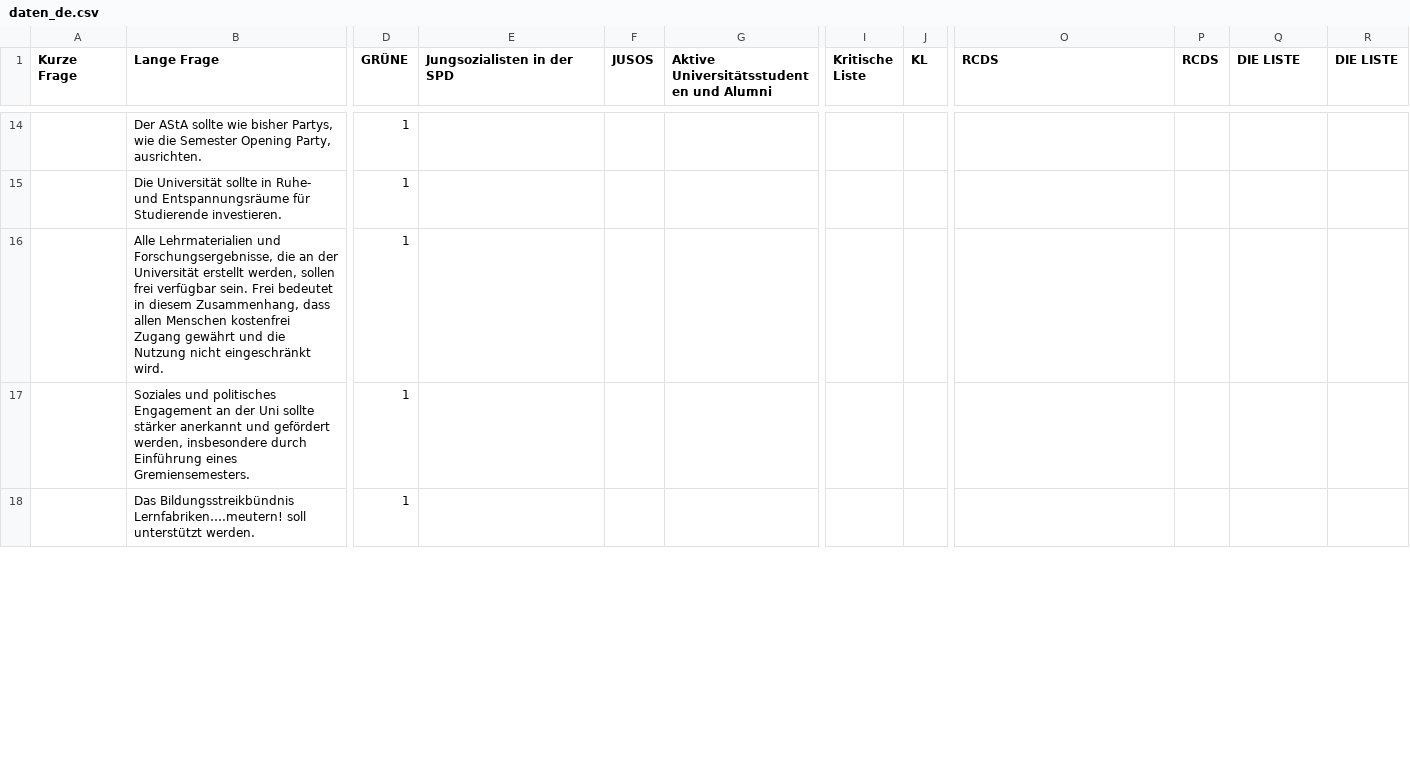
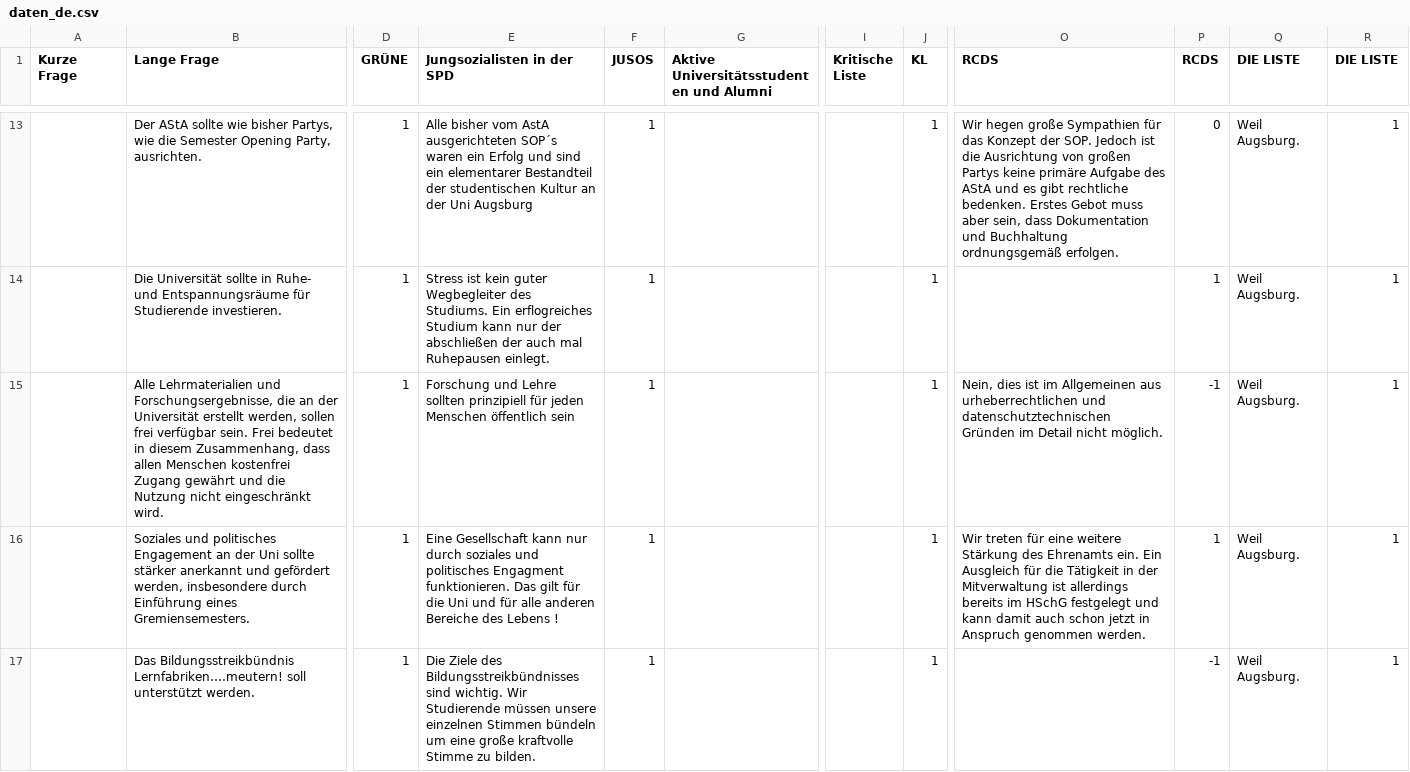
Before and after one commit to Debakel/studi-mat, a CSV file: data/daten_de.csv, drawn as a sheet; only a part is shown, gaps mark what is left out; addresses are those after the commit; the diff covers the shown part only; the diff names each change by its address in the sheet, - before the commit and + after, or states it on an @@ line.

Commit message:
Update daten_de.csv

```diff
--- a/data/daten_de.csv
+++ b/data/daten_de.csv
-E13 (Jungsozialisten in der SPD): (empty)
+E13 (Jungsozialisten in der SPD): Alle bisher vom AstA ausgerichteten SOP´s waren ein Erfolg und sind ein elementarer Bestandteil der studentischen Kultur an der Uni Augsburg
-F13:F17 (JUSOS): (empty)
+F13:F17 (JUSOS): 1
-J13:J17 (KL): (empty)
+J13:J17 (KL): 1
-O13 (RCDS): (empty)
+O13 (RCDS): Wir hegen große Sympathien für das Konzept der SOP. Jedoch ist die Ausrichtung von großen Partys keine primäre Aufgabe des AStA und es gibt rechtliche bedenken. Erstes Gebot muss aber sein, dass Dokumentation und Buchhaltung ordnungsgemäß erfolgen.
-P13 (RCDS): (empty)
+P13 (RCDS): 0
-Q13:Q17 (DIE LISTE): (empty)
+Q13:Q17 (DIE LISTE): Weil Augsburg.
-R13:R17 (DIE LISTE): (empty)
+R13:R17 (DIE LISTE): 1
-E14 (Jungsozialisten in der SPD): (empty)
+E14 (Jungsozialisten in der SPD): Stress ist kein guter Wegbegleiter des Studiums. Ein erflogreiches Studium kann nur der abschließen der auch mal Ruhepausen einlegt.
-P14 (RCDS): (empty)
+P14 (RCDS): 1
-E15 (Jungsozialisten in der SPD): (empty)
+E15 (Jungsozialisten in der SPD): Forschung und Lehre sollten prinzipiell für jeden Menschen öffentlich sein
-O15 (RCDS): (empty)
+O15 (RCDS): Nein, dies ist im Allgemeinen aus urheberrechtlichen und datenschutztechnischen Gründen im Detail nicht möglich.
-P15 (RCDS): (empty)
+P15 (RCDS): -1
-E16 (Jungsozialisten in der SPD): (empty)
+E16 (Jungsozialisten in der SPD): Eine Gesellschaft kann nur durch soziales und politisches Engagment funktionieren. Das gilt für die Uni und für alle anderen Bereiche des Lebens !
-O16 (RCDS): (empty)
+O16 (RCDS): Wir treten für eine weitere Stärkung des Ehrenamts ein. Ein Ausgleich für die Tätigkeit in der Mitverwaltung ist allerdings bereits im HSchG festgelegt und kann damit auch schon jetzt in Anspruch genommen werden.
-P16 (RCDS): (empty)
+P16 (RCDS): 1
-E17 (Jungsozialisten in der SPD): (empty)
+E17 (Jungsozialisten in der SPD): Die Ziele des Bildungsstreikbündnisses sind wichtig. Wir Studierende müssen unsere einzelnen Stimmen bündeln um eine große kraftvolle Stimme zu bilden.
-P17 (RCDS): (empty)
+P17 (RCDS): -1
```
Also changed, not shown: 1 removed row and 107 edited cells elsewhere in this file.
